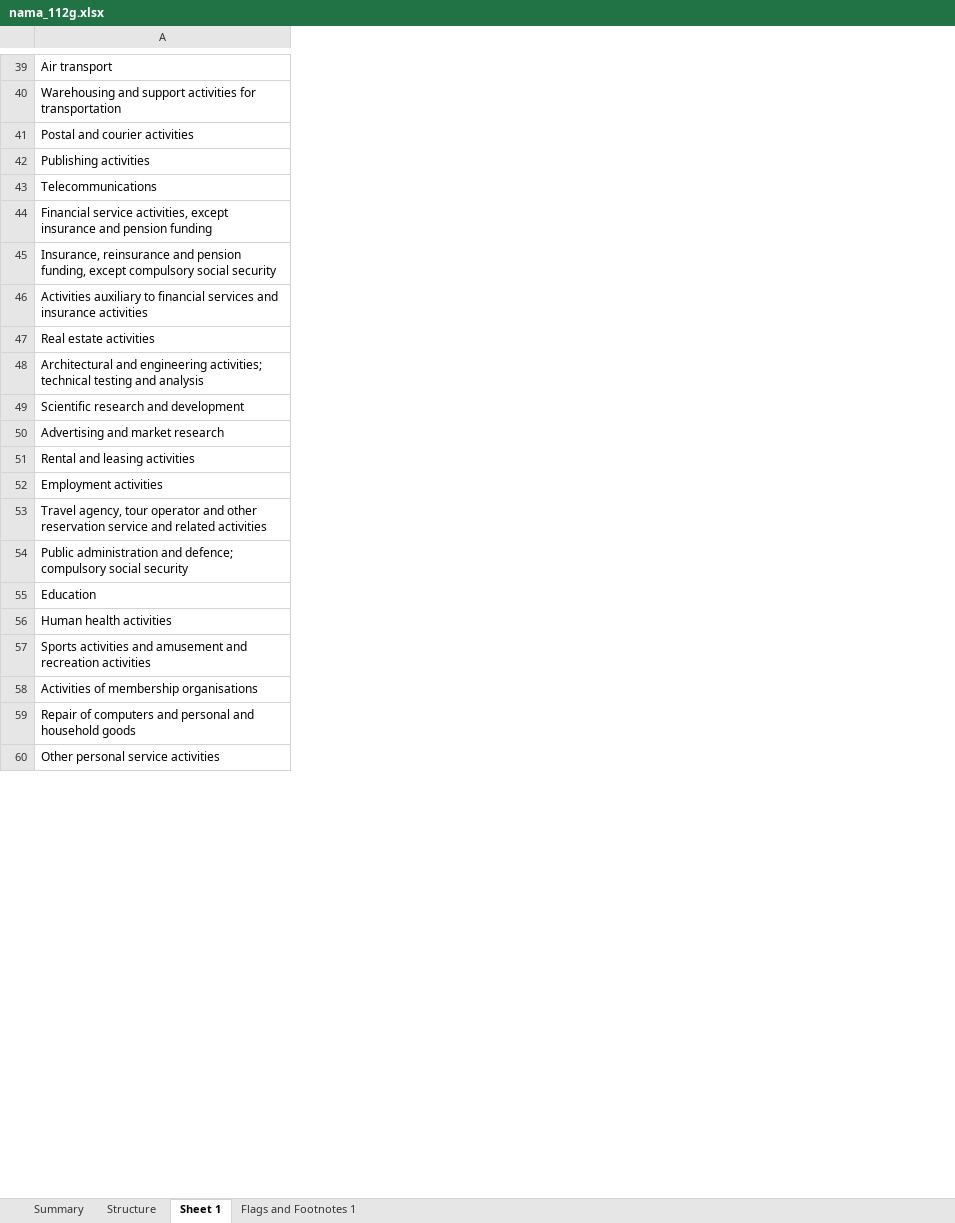
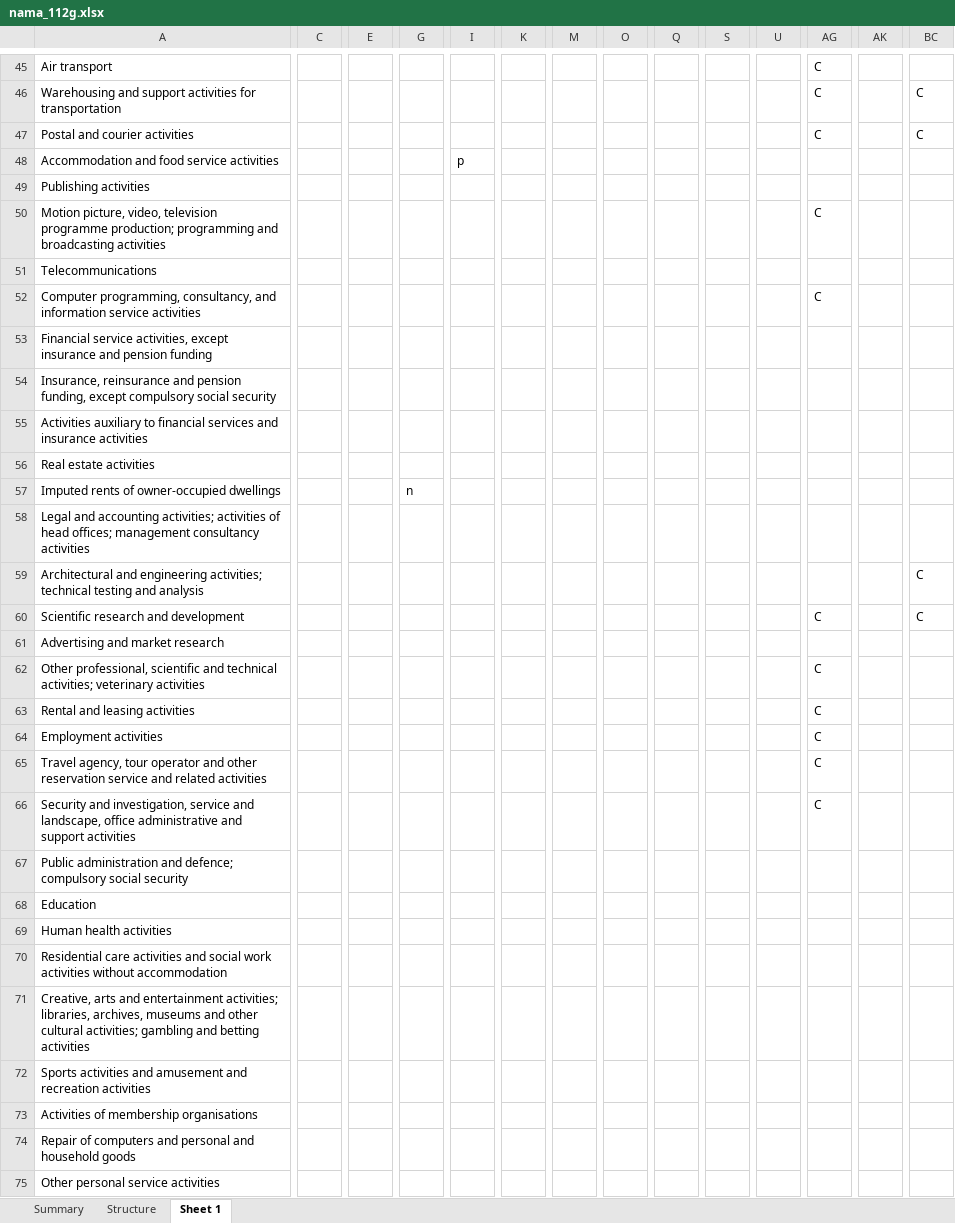
Before and after one commit to terna/ejmmp, an Excel workbook: model1/structuralData/investment/nama_112g.xlsx, sheet Sheet 1, drawn as a sheet; only a part is shown, gaps mark what is left out; values as stored, in another font and other column widths than the file's, no cell formats; rows hold the shown columns only; the diff covers the shown part only; the diff names each change by its address in the sheet, - before the commit and + after, or states it on an @@ line.

```diff
--- a/model1/structuralData/investment/nama_112g.xlsx (sheet Sheet 1)
+++ b/model1/structuralData/investment/nama_112g.xlsx (sheet Sheet 1)
-sheet tab: Flags and Footnotes 1
+column C, empty
+column E, empty
+column G, empty
+column I, empty
+column K, empty
+column M, empty
+column O, empty
+column Q, empty
+column S, empty
+column U, empty
+column AG, rows 45-47: all C; row 60: C; rows 63-65: all C
+column AK, empty
+column BC, rows 46-47: C | C; rows 59-60: C | C
+row 48: Accommodation and food service activities |  |  |  | p
+row 50: Motion picture, video, television programme production; programming and broadcasting activities |  |  |  |  |  |  |  |  |  |  | C
+row 52: Computer programming, consultancy, and information service activities |  |  |  |  |  |  |  |  |  |  | C
+row 57: Imputed rents of owner-occupied dwellings |  |  | n
+row 58: Legal and accounting activities; activities of head offices; management consultancy activities
+row 62: Other professional, scientific and technical activities; veterinary activities |  |  |  |  |  |  |  |  |  |  | C
+row 66: Security and investigation, service and landscape, office administrative and support activities |  |  |  |  |  |  |  |  |  |  | C
+row 70: Residential care activities and social work activities without accommodation
+row 71: Creative, arts and entertainment activities; libraries, archives, museums and other cultural activities; gambling and betting activities
```
Also changed, not shown: 12 added rows, 14 added columns, 7 edited cells and merged cells elsewhere in this sheet, sheet Structure, sheet Summary, cell formats, charts or pictures, model1/structuralData/investment/nama_110g.xlsx, model1/structuralData/investment/nama_1131g.xlsx, 11 other files.
